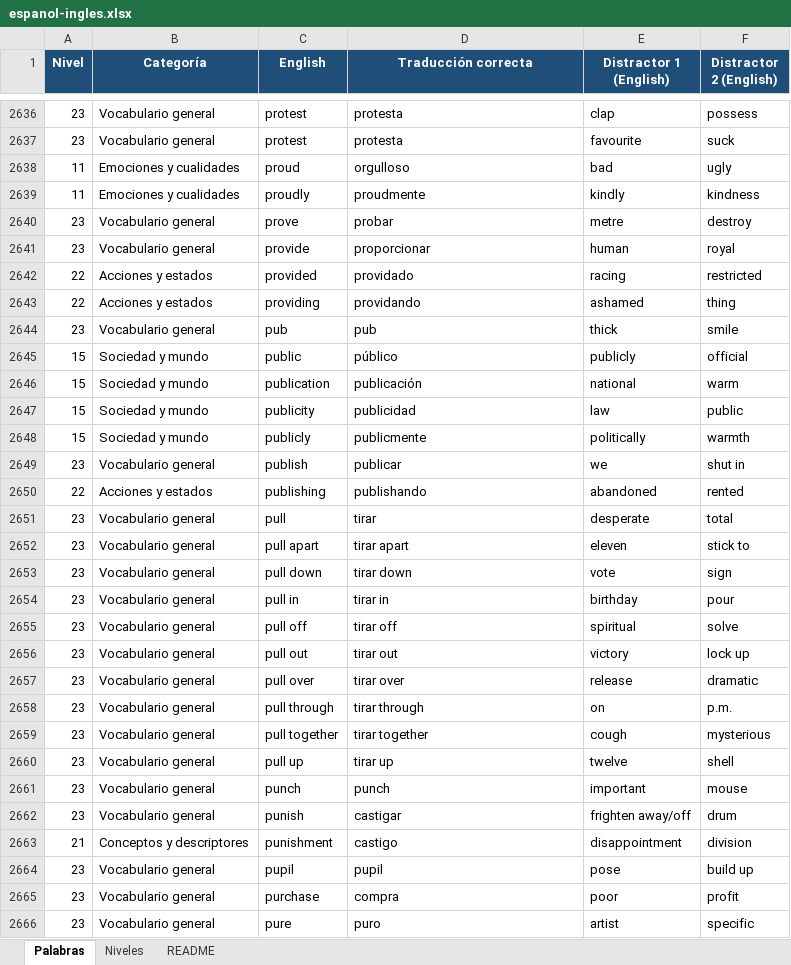
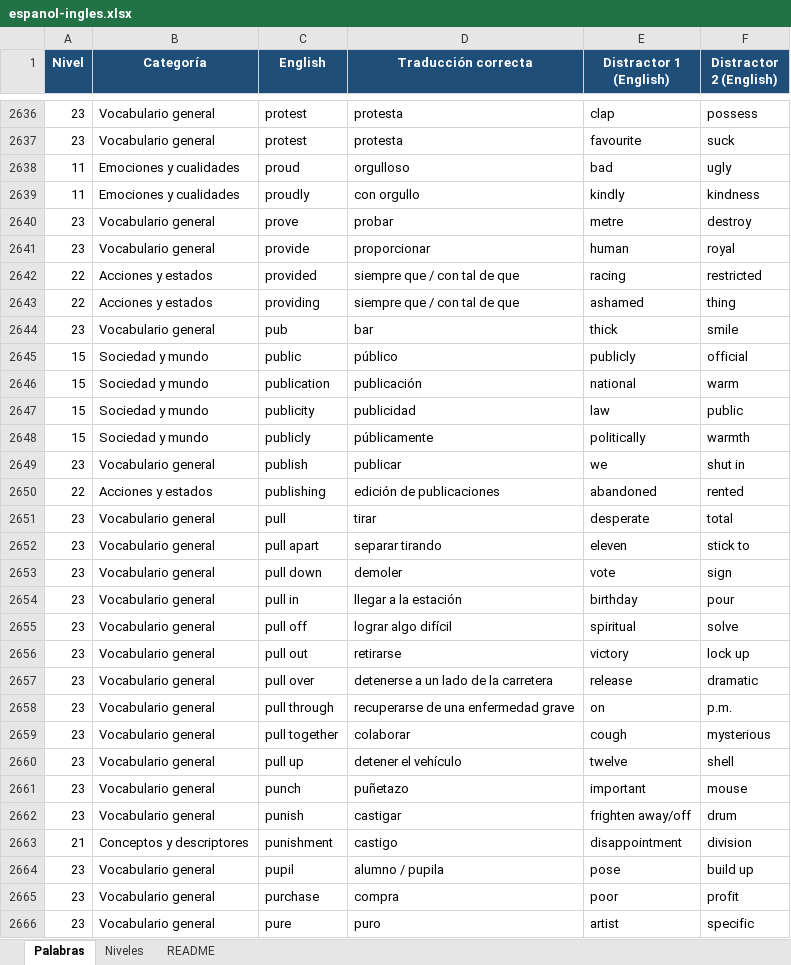
Before and after one commit to revdev08/vocabulary-racer, an Excel workbook: content/es-en/espanol-ingles.xlsx, sheet Palabras, drawn as a sheet; only a part is shown, gaps mark what is left out; values as stored, in another font and other column widths than the file's, no borders; the diff covers the shown part only; the diff names each change by its address in the sheet, - before the commit and + after, or states it on an @@ line.

```diff
--- a/content/es-en/espanol-ingles.xlsx (sheet Palabras)
+++ b/content/es-en/espanol-ingles.xlsx (sheet Palabras)
-D2639 (Traducción correcta): proudmente
+D2639 (Traducción correcta): con orgullo
-D2642 (Traducción correcta): providado
+D2642 (Traducción correcta): siempre que / con tal de que
-D2643 (Traducción correcta): providando
+D2643 (Traducción correcta): siempre que / con tal de que
-D2644 (Traducción correcta): pub
+D2644 (Traducción correcta): bar
-D2648 (Traducción correcta): publicmente
+D2648 (Traducción correcta): públicamente
-D2650 (Traducción correcta): publishando
+D2650 (Traducción correcta): edición de publicaciones
-D2652 (Traducción correcta): tirar apart
+D2652 (Traducción correcta): separar tirando
-D2653 (Traducción correcta): tirar down
+D2653 (Traducción correcta): demoler
-D2654 (Traducción correcta): tirar in
+D2654 (Traducción correcta): llegar a la estación
-D2655 (Traducción correcta): tirar off
+D2655 (Traducción correcta): lograr algo difícil
-D2656 (Traducción correcta): tirar out
+D2656 (Traducción correcta): retirarse
-D2657 (Traducción correcta): tirar over
+D2657 (Traducción correcta): detenerse a un lado de la carretera
-D2658 (Traducción correcta): tirar through
+D2658 (Traducción correcta): recuperarse de una enfermedad grave
-D2659 (Traducción correcta): tirar together
+D2659 (Traducción correcta): colaborar
-D2660 (Traducción correcta): tirar up
+D2660 (Traducción correcta): detener el vehículo
-D2661 (Traducción correcta): punch
+D2661 (Traducción correcta): puñetazo
-D2664 (Traducción correcta): pupil
+D2664 (Traducción correcta): alumno / pupila
```
Also changed, not shown: 1201 edited cells elsewhere in this sheet, hidden cells, 10 other files.
